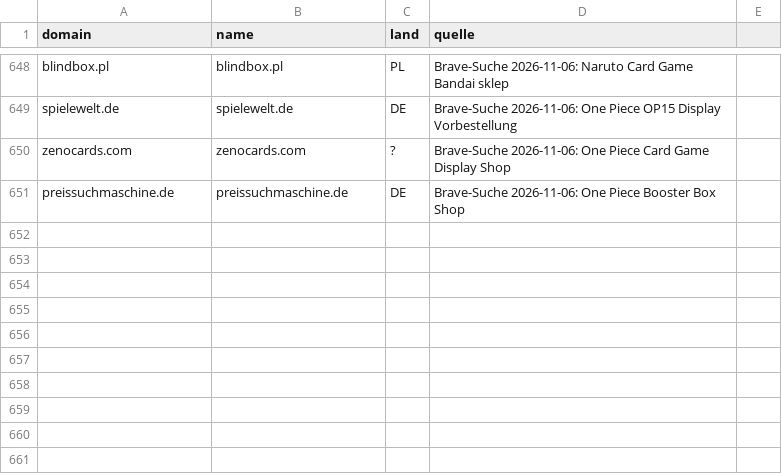
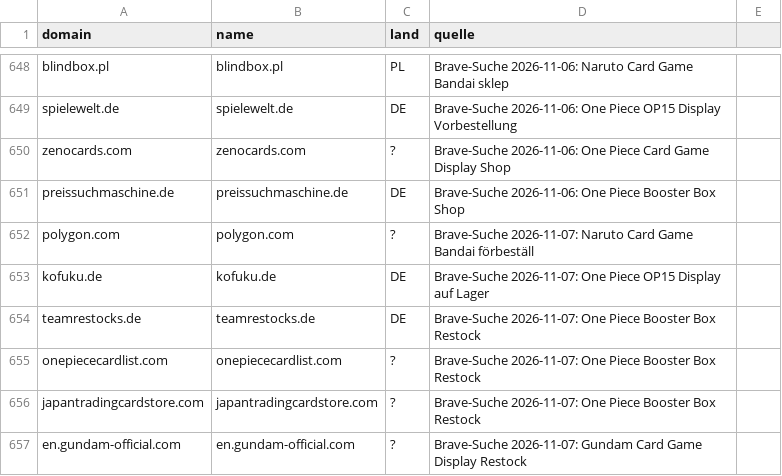
Before and after one commit to TaCTiiCz/OnePieceW-chter, a CSV file: config/haendler_kandidaten.csv, drawn as a sheet; only a part is shown, gaps mark what is left out.

```diff
--- a/config/haendler_kandidaten.csv
+++ b/config/haendler_kandidaten.csv
@@ -651 +651,7 @@ zenocards.com;zenocards.com;?;Brave-Suche 2026-11-06: One Piece Card Game Displa
 preissuchmaschine.de;preissuchmaschine.de;DE;Brave-Suche 2026-11-06: One Piece Booster Box Shop
+polygon.com;polygon.com;?;Brave-Suche 2026-11-07: Naruto Card Game Bandai förbeställ
+kofuku.de;kofuku.de;DE;Brave-Suche 2026-11-07: One Piece OP15 Display auf Lager
+teamrestocks.de;teamrestocks.de;DE;Brave-Suche 2026-11-07: One Piece Booster Box Restock
+onepiececardlist.com;onepiececardlist.com;?;Brave-Suche 2026-11-07: One Piece Booster Box Restock
+japantradingcardstore.com;japantradingcardstore.com;?;Brave-Suche 2026-11-07: One Piece Booster Box Restock
+en.gundam-official.com;en.gundam-official.com;?;Brave-Suche 2026-11-07: Gundam Card Game Display Restock
```
Also changed, not shown: 2 other files.
